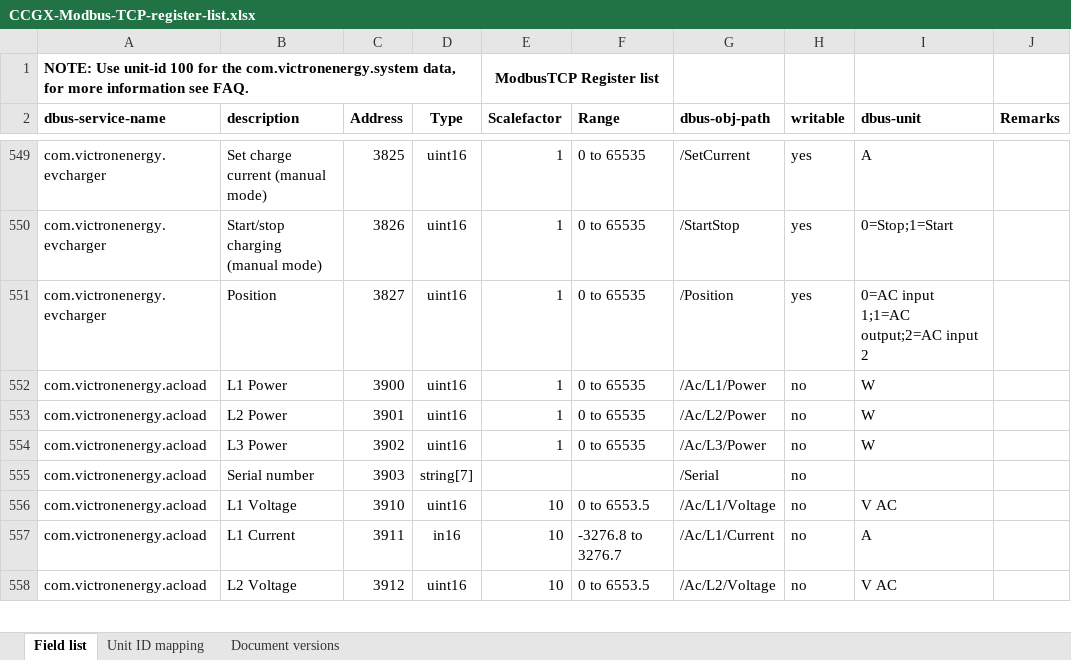
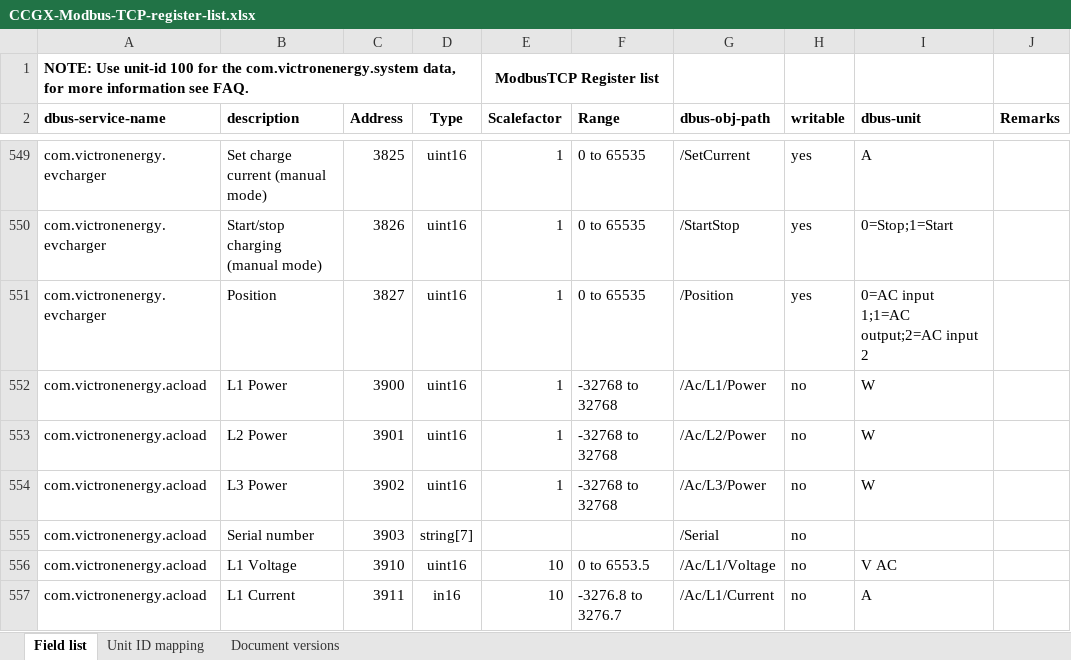
Before and after one commit to victronenergy/dbus_modbustcp, an Excel workbook: CCGX-Modbus-TCP-register-list.xlsx, sheet Field list, drawn as a sheet; only a part is shown, gaps mark what is left out; the shorter side is filled out with more unchanged rows; values as stored, in another font and other column widths than the file's, no borders; the diff names each change by its address in the sheet, - before the commit and + after, or states it on an @@ line.

Commit message:
Change acload power to allow negative values
While acload per the XLS sheet allows negative currents already it shows only a positive range for power. The actual behaviour seems correct, I can readout negative values for power via modbus from an energy meter set up as acload. So just fixing the documentation.

```diff
--- a/CCGX-Modbus-TCP-register-list.xlsx (sheet Field list)
+++ b/CCGX-Modbus-TCP-register-list.xlsx (sheet Field list)
-F552:F554 (Range): 0 to 65535
+F552:F554 (Range): -32768 to 32768
```
